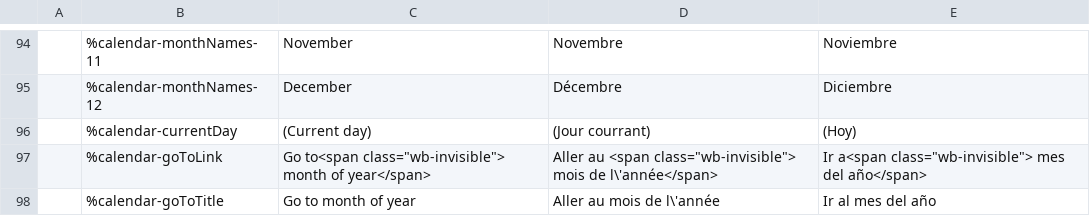
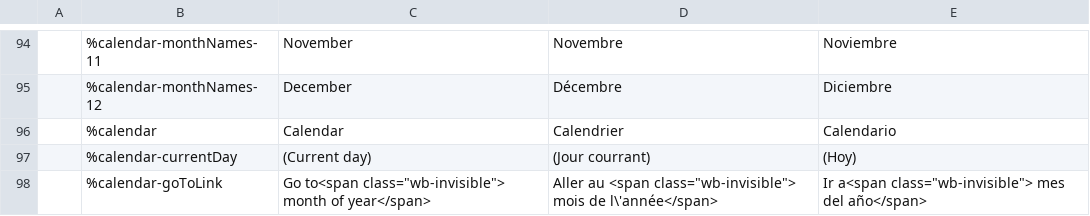
Before and after one commit to wet-boew/wet-boew, a CSV file: src/js/i18n/i18n.csv, drawn as a sheet; only a part is shown, gaps mark what is left out; the shorter side is filled out with more unchanged rows; the diff names each change by its address in the sheet, - before the commit and + after, or states it on an @@ line.

Commit message:
Added translation for Calendar to i18n.csv and base.js.

```diff
--- a/src/js/i18n/i18n.csv
+++ b/src/js/i18n/i18n.csv
+row 96:  | %calendar | Calendar | Calendrier | Calendario
```
Also changed, not shown: 1 other file.
